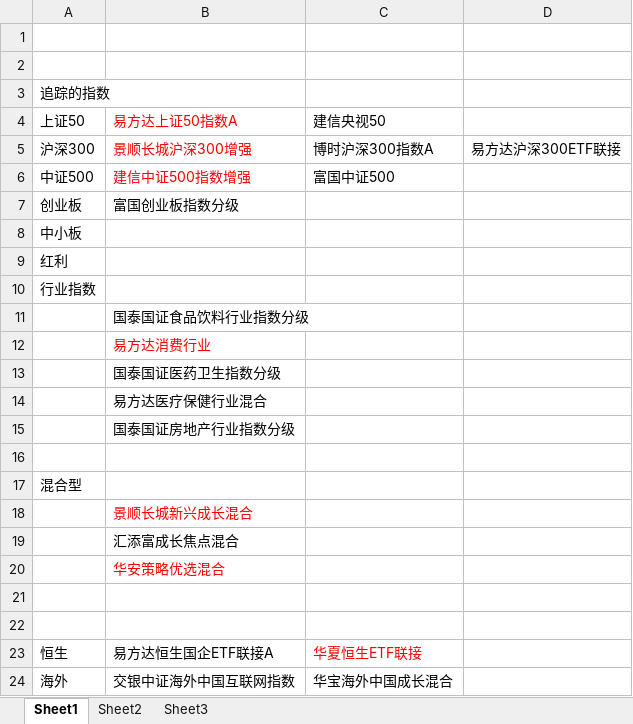
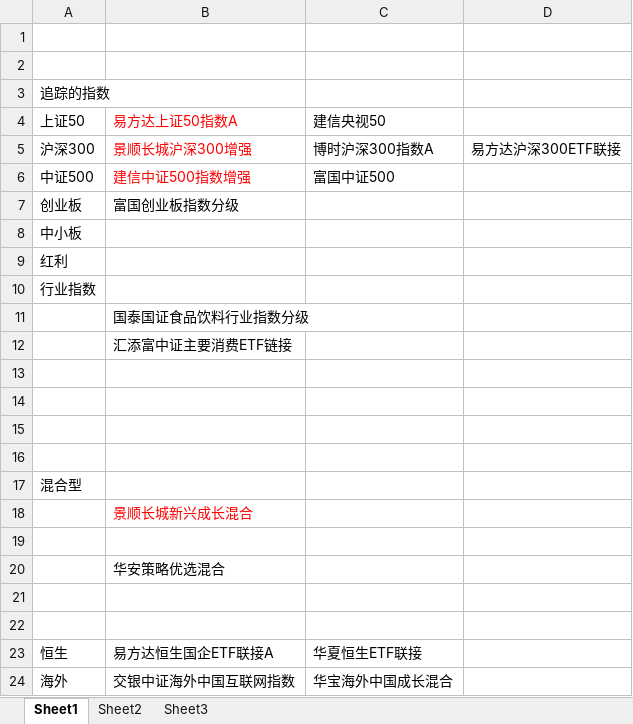
Before and after one commit to weiqiangdragonite/blog_tmp, an Excel workbook: finance/基金/实践/追踪的基金.xlsx, sheet Sheet1, drawn as a sheet; values as stored, in another font and other column widths than the file's, no borders; the diff names each change by its address in the sheet, - before the commit and + after, or states it on an @@ line.

```diff
--- a/finance/基金/实践/追踪的基金.xlsx (sheet Sheet1)
+++ b/finance/基金/实践/追踪的基金.xlsx (sheet Sheet1)
-B12: 易方达消费行业
+B12: 汇添富中证主要消费ETF链接
-B12 text colour: #FF0000
+B12 text colour: black
-B13: 国泰国证医药卫生指数分级
+B13: (empty)
-B14: 易方达医疗保健行业混合
+B14: (empty)
-B15: 国泰国证房地产行业指数分级
+B15: (empty)
-B19: 汇添富成长焦点混合
+B19: (empty)
-B20 text colour: #FF0000
+B20 text colour: black
-C23 text colour: #FF0000
+C23 text colour: black
```
Also changed, not shown: finance/基金/实践/易方达消费行业.xlsx, finance/基金/实践/景顺长城新兴成长混合.xlsx, 14 other files.
